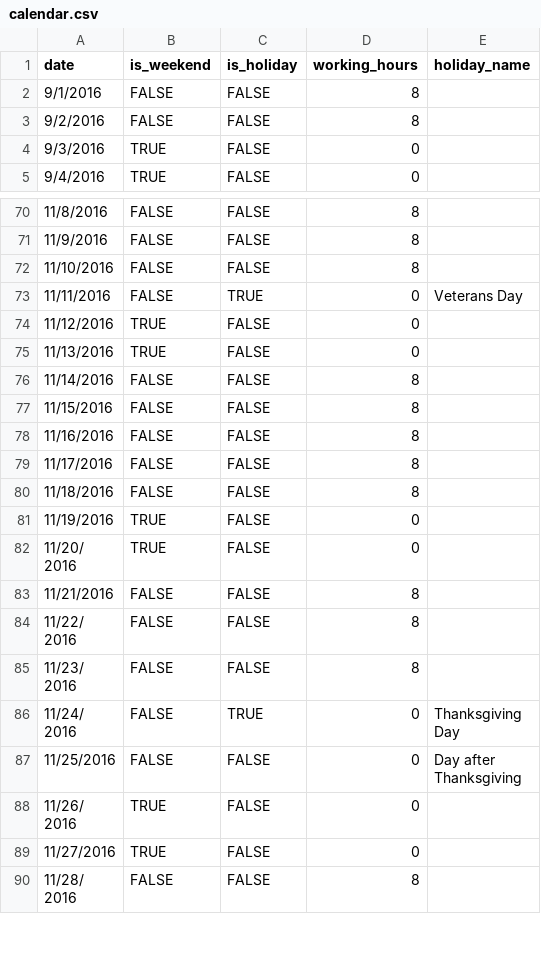
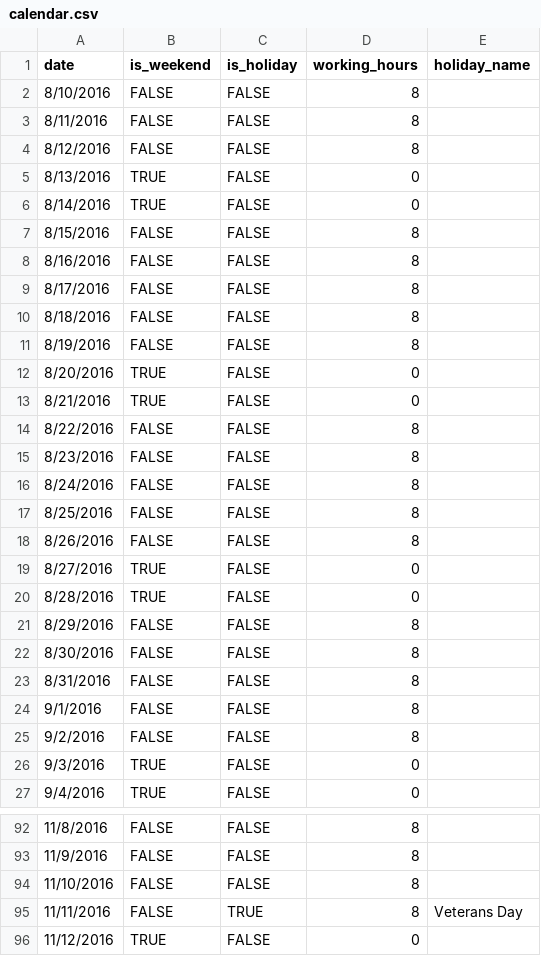
Before and after one commit to NealHumphrey/timePredictor, a CSV file: data/calendar.csv, drawn as a sheet; only a part is shown, gaps mark what is left out; the shorter side is filled out with more unchanged rows; the diff covers the shown part only.

Commit message:
0.0.1 - First full useable version
-Draft of first-pass GUI.
-Misc. fixes to get calendar start/end dates working correctly
-Added a booked-time summary to the calendar object

Known bugs:
-If the start date of a task is before the start date of the calendar, the task is not assigned
-If end date from URL is after last date of calendar (set via last task deadline), should report to user why end date doesn't match their entry

Near term upgrades:
-Add a % booked statistics
-Format upgrade - default to 3 lines using min-width for each task;
-Make task blocks variable duration; in view, use block.duration to resize the block

```diff
--- a/data/calendar.csv
+++ b/data/calendar.csv
@@ -1,2 +1,24 @@
 date,is_weekend,is_holiday,working_hours,holiday_name
+8/10/2016,FALSE,FALSE,8,
+8/11/2016,FALSE,FALSE,8,
+8/12/2016,FALSE,FALSE,8,
+8/13/2016,TRUE,FALSE,0,
+8/14/2016,TRUE,FALSE,0,
+8/15/2016,FALSE,FALSE,8,
+8/16/2016,FALSE,FALSE,8,
+8/17/2016,FALSE,FALSE,8,
+8/18/2016,FALSE,FALSE,8,
+8/19/2016,FALSE,FALSE,8,
+8/20/2016,TRUE,FALSE,0,
+8/21/2016,TRUE,FALSE,0,
+8/22/2016,FALSE,FALSE,8,
+8/23/2016,FALSE,FALSE,8,
+8/24/2016,FALSE,FALSE,8,
+8/25/2016,FALSE,FALSE,8,
+8/26/2016,FALSE,FALSE,8,
+8/27/2016,TRUE,FALSE,0,
+8/28/2016,TRUE,FALSE,0,
+8/29/2016,FALSE,FALSE,8,
+8/30/2016,FALSE,FALSE,8,
+8/31/2016,FALSE,FALSE,8,
 9/1/2016,FALSE,FALSE,8,
@@ -72,3 +94,3 @@ date,is_weekend,is_holiday,working_hours,holiday_name
 11/10/2016,FALSE,FALSE,8,
-11/11/2016,FALSE,TRUE,0,Veterans Day
+11/11/2016,FALSE,TRUE,8,Veterans Day
 11/12/2016,TRUE,FALSE,0,
```
Also changed, not shown: 10 edited cells elsewhere in this file, 3 other files.
